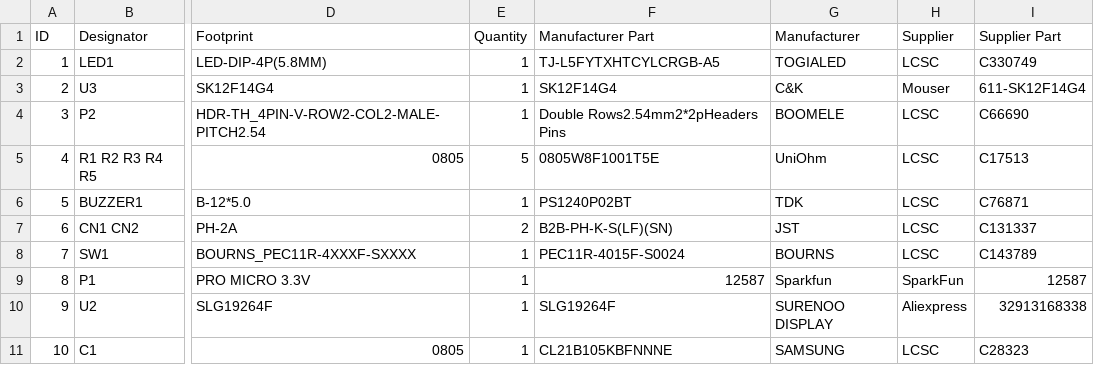
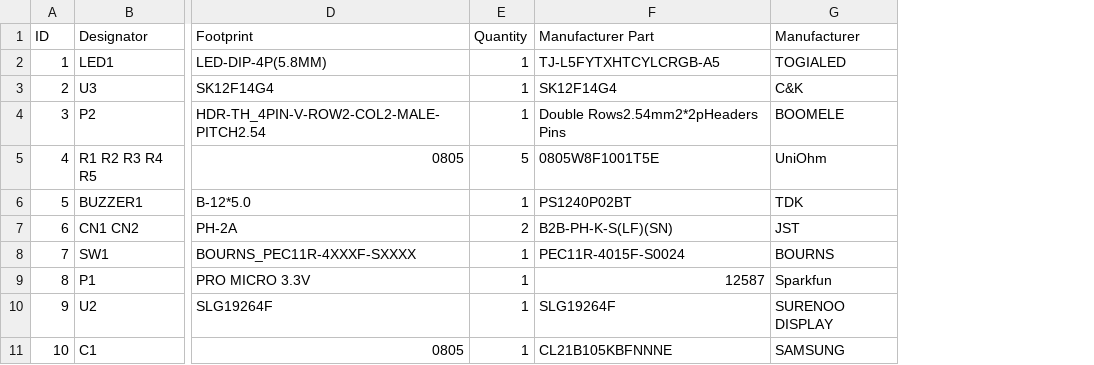
Before and after one commit to mcaralp/timer, a CSV file: hardware/bom/bom.csv, drawn as a sheet; only a part is shown, gaps mark what is left out; the diff names each change by its address in the sheet, - before the commit and + after, or states it on an @@ line.

Commit message:
Removed supplier columns of bom file.

```diff
--- a/hardware/bom/bom.csv
+++ b/hardware/bom/bom.csv
-column H (Supplier), rows 2-11: LCSC | Mouser | LCSC | LCSC | LCSC | LCSC | LCSC | SparkFun | Aliexpress | LCSC
-column I (Supplier Part), rows 2-11: C330749 | 611-SK12F14G4 | C66690 | C17513 | C76871 | C131337 | C143789 | 12587 | 32913168338 | C28323
```
